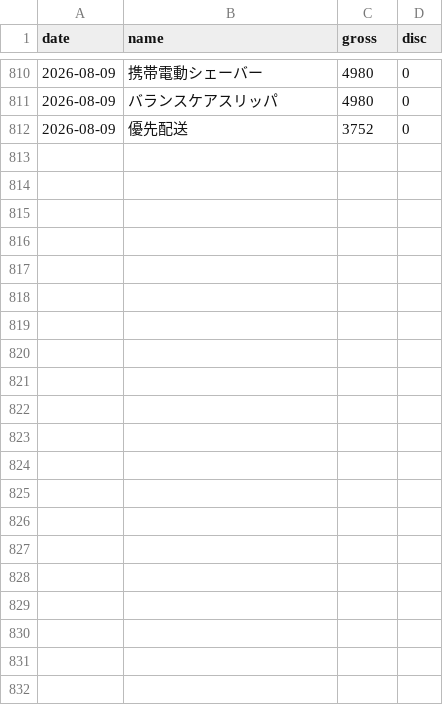
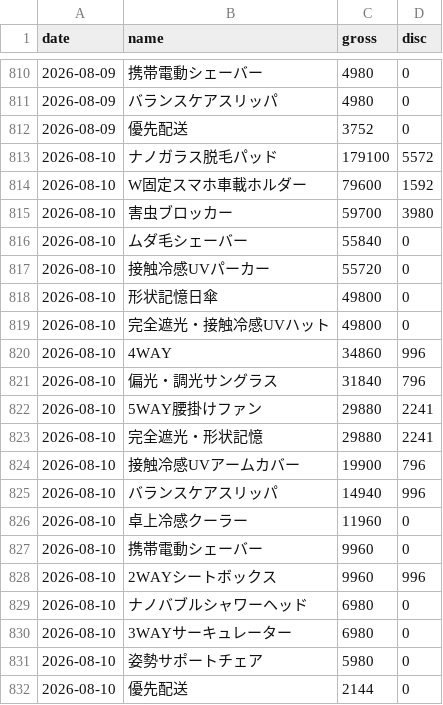
Before and after one commit to finracofficial-cmd/LOOana, a CSV file: data/daily/daily_sales.csv, drawn as a sheet; only a part is shown, gaps mark what is left out.

```diff
--- a/data/daily/daily_sales.csv
+++ b/data/daily/daily_sales.csv
@@ -812 +812,21 @@ date,name,gross,disc
 2026-08-09,優先配送,3752,0
+2026-08-10,ナノガラス脱毛パッド,179100,5572
+2026-08-10,W固定スマホ車載ホルダー,79600,1592
+2026-08-10,害虫ブロッカー,59700,3980
+2026-08-10,ムダ毛シェーバー,55840,0
+2026-08-10,接触冷感UVパーカー,55720,0
+2026-08-10,形状記憶日傘,49800,0
+2026-08-10,完全遮光・接触冷感UVハット,49800,0
+2026-08-10,4WAY,34860,996
+2026-08-10,偏光・調光サングラス,31840,796
+2026-08-10,5WAY腰掛けファン,29880,2241
+2026-08-10,完全遮光・形状記憶,29880,2241
+2026-08-10,接触冷感UVアームカバー,19900,796
+2026-08-10,バランスケアスリッパ,14940,996
+2026-08-10,卓上冷感クーラー,11960,0
+2026-08-10,携帯電動シェーバー,9960,0
+2026-08-10,2WAYシートボックス,9960,996
+2026-08-10,ナノバブルシャワーヘッド,6980,0
+2026-08-10,3WAYサーキュレーター,6980,0
+2026-08-10,姿勢サポートチェア,5980,0
+2026-08-10,優先配送,2144,0
```
Also changed, not shown: data/budget-snapshots.csv, data/daily/daily_ad.csv, 7 other files.
